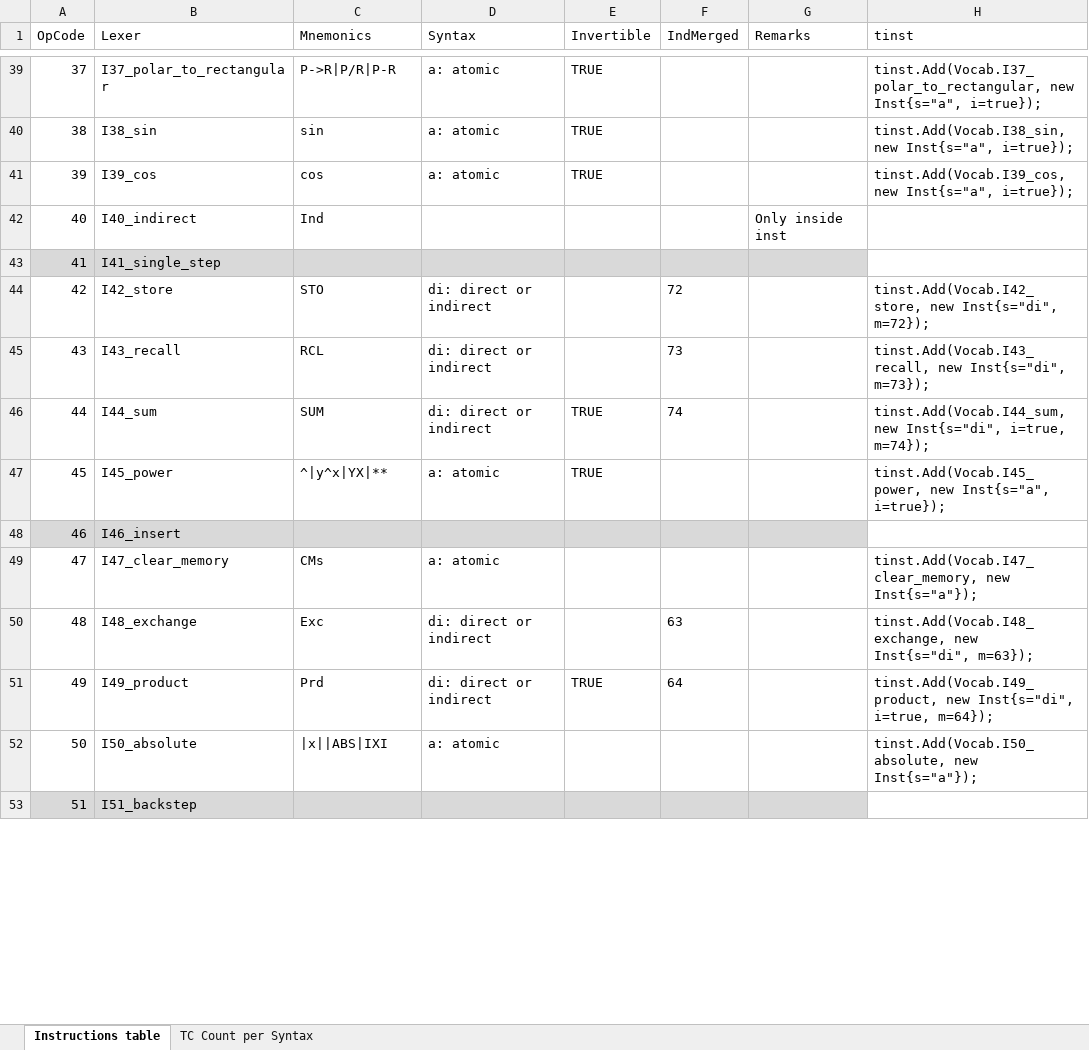
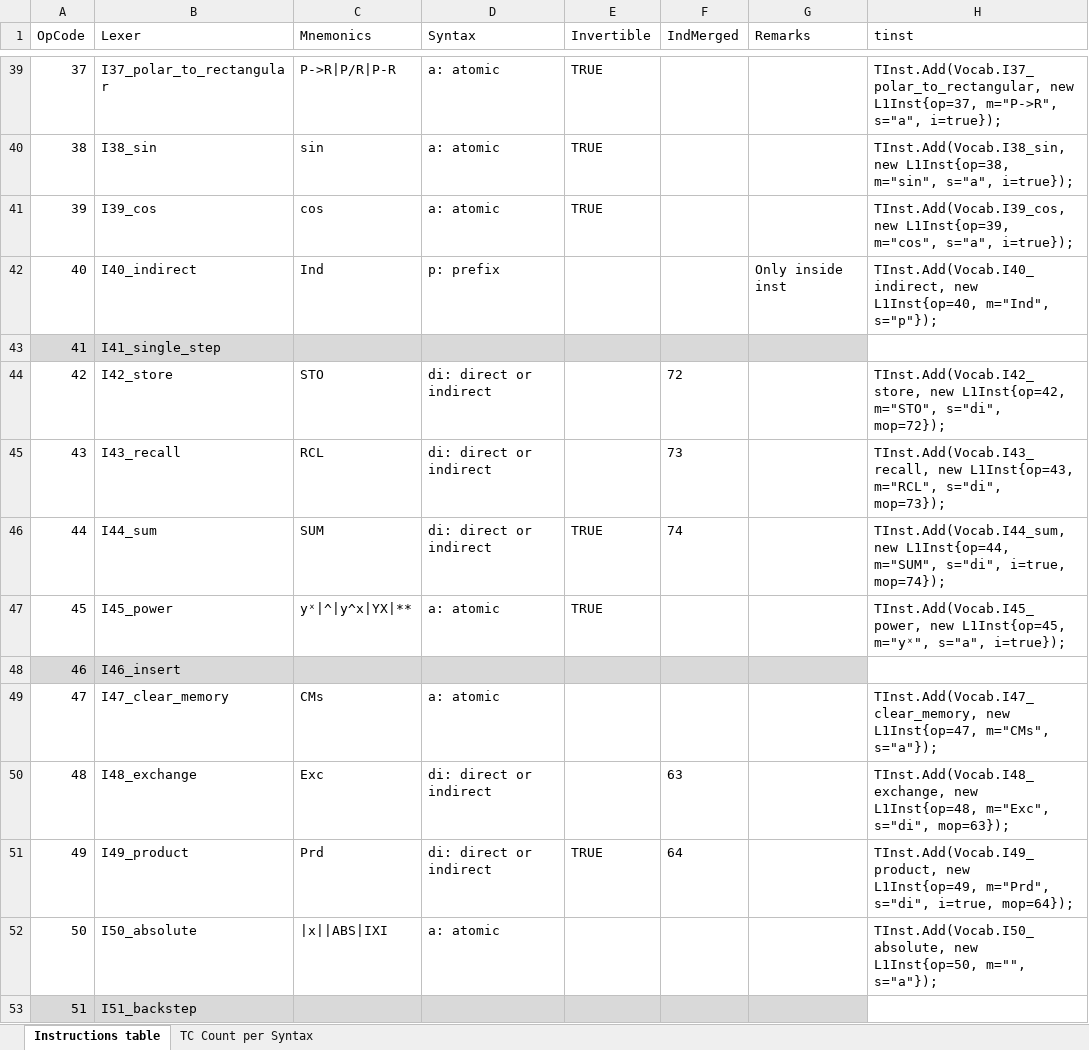
Before and after one commit to FrenchBear/Projects, an Excel workbook: 11_Grammars/Ti Docs/TI5x instructions.xlsx, sheet Instructions table, drawn as a sheet; only a part is shown, gaps mark what is left out; values as stored, in another font and other column widths than the file's, no borders; the diff covers the shown part only; the diff names each change by its address in the sheet, - before the commit and + after, or states it on an @@ line.

Commit message:
Moved L2Inst to L1Tokenizer; Prepare L2Parser

```diff
--- a/11_Grammars/Ti Docs/TI5x instructions.xlsx (sheet Instructions table)
+++ b/11_Grammars/Ti Docs/TI5x instructions.xlsx (sheet Instructions table)
-H39 (tinst): tinst.Add(Vocab.I37_polar_to_rectangular, new Inst{s="a", i=true});
+H39 (tinst): TInst.Add(Vocab.I37_polar_to_rectangular, new L1Inst{op=37, m="P->R", s="a", i=true});
-H40 (tinst): tinst.Add(Vocab.I38_sin, new Inst{s="a", i=true});
+H40 (tinst): TInst.Add(Vocab.I38_sin, new L1Inst{op=38, m="sin", s="a", i=true});
-H41 (tinst): tinst.Add(Vocab.I39_cos, new Inst{s="a", i=true});
+H41 (tinst): TInst.Add(Vocab.I39_cos, new L1Inst{op=39, m="cos", s="a", i=true});
-D42 (Syntax): (empty)
+D42 (Syntax): p: prefix
-H42 (tinst): (empty)
+H42 (tinst): TInst.Add(Vocab.I40_indirect, new L1Inst{op=40, m="Ind", s="p"});
-H44 (tinst): tinst.Add(Vocab.I42_store, new Inst{s="di", m=72});
+H44 (tinst): TInst.Add(Vocab.I42_store, new L1Inst{op=42, m="STO", s="di", mop=72});
-H45 (tinst): tinst.Add(Vocab.I43_recall, new Inst{s="di", m=73});
+H45 (tinst): TInst.Add(Vocab.I43_recall, new L1Inst{op=43, m="RCL", s="di", mop=73});
-H46 (tinst): tinst.Add(Vocab.I44_sum, new Inst{s="di", i=true, m=74});
+H46 (tinst): TInst.Add(Vocab.I44_sum, new L1Inst{op=44, m="SUM", s="di", i=true, mop=74});
-C47 (Mnemonics): ^|y^x|YX|**
+C47 (Mnemonics): yˣ|^|y^x|YX|**
-H47 (tinst): tinst.Add(Vocab.I45_power, new Inst{s="a", i=true});
+H47 (tinst): TInst.Add(Vocab.I45_power, new L1Inst{op=45, m="yˣ", s="a", i=true});
-H49 (tinst): tinst.Add(Vocab.I47_clear_memory, new Inst{s="a"});
+H49 (tinst): TInst.Add(Vocab.I47_clear_memory, new L1Inst{op=47, m="CMs", s="a"});
-H50 (tinst): tinst.Add(Vocab.I48_exchange, new Inst{s="di", m=63});
+H50 (tinst): TInst.Add(Vocab.I48_exchange, new L1Inst{op=48, m="Exc", s="di", mop=63});
-H51 (tinst): tinst.Add(Vocab.I49_product, new Inst{s="di", i=true, m=64});
+H51 (tinst): TInst.Add(Vocab.I49_product, new L1Inst{op=49, m="Prd", s="di", i=true, mop=64});
-H52 (tinst): tinst.Add(Vocab.I50_absolute, new Inst{s="a"});
+H52 (tinst): TInst.Add(Vocab.I50_absolute, new L1Inst{op=50, m="", s="a"});
```
Also changed, not shown: 73 edited cells elsewhere in this sheet, formulas that keep their value, 2 other files.
